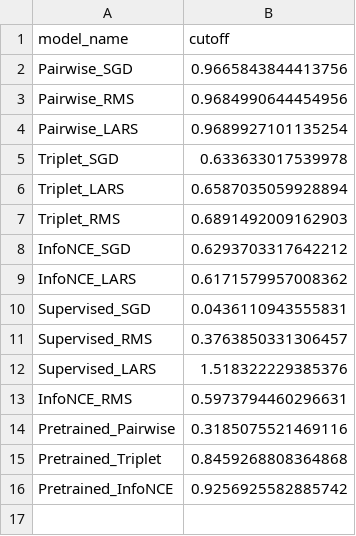
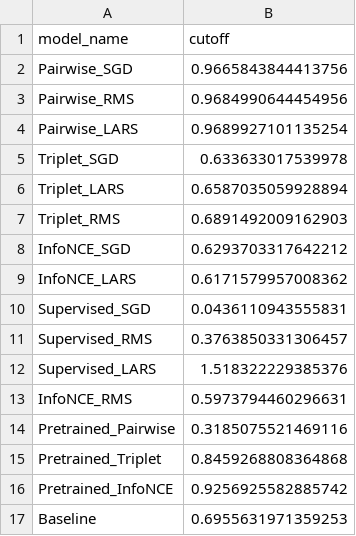
Before and after one commit to sheineking/bdlt_contrastive, a CSV file: evaluation/cutoff_values.csv, drawn as a sheet.

```diff
--- a/evaluation/cutoff_values.csv
+++ b/evaluation/cutoff_values.csv
@@ -16 +16,2 @@ Pretrained_Triplet,0.8459268808364868
 Pretrained_InfoNCE,0.9256925582885742
+Baseline,0.6955631971359253
```
Also changed, not shown: evaluation/val_f1_scores.csv, 1 other file.
